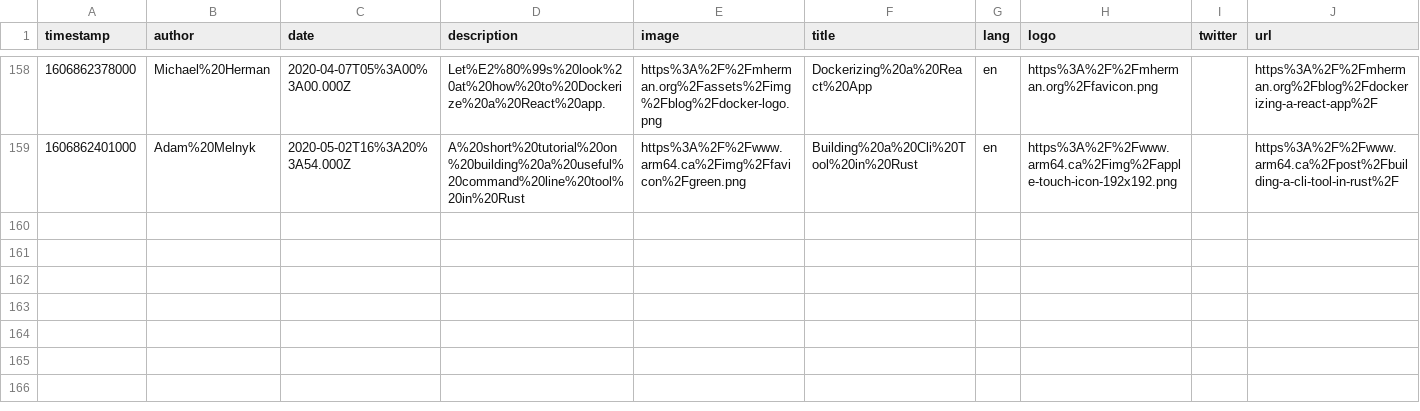
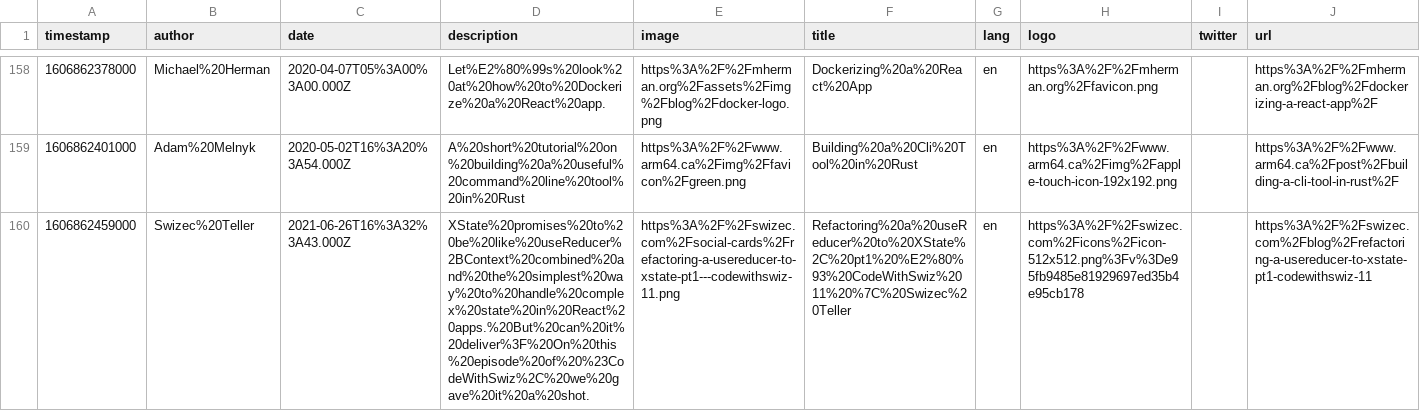
Before and after one commit to eckertalex/database, a CSV file: reading.csv, drawn as a sheet; only a part is shown, gaps mark what is left out; the diff names each change by its address in the sheet, - before the commit and + after, or states it on an @@ line.

Commit message:
gitrows: Add https://swizec.com/blog/refactoring-a-usereducer-to-xstate-pt1-codewithswiz-11

```diff
--- a/reading.csv
+++ b/reading.csv
+row 160: 1606862459000 | Swizec%20Teller | 2021-06-26T16%3A32%3A43.000Z | XState%20promises%20to%20be%20like%20useReducer%2BContext%20combined%20and%20the%20simplest%20way%20to%20handle%20complex%20state%20in%20React%20apps.%20But%20can%20it%20deliver%3F%20On%20this%20episode%20of%20%23CodeWithSwiz%2C%20we%20gave%20it%20a%20shot. | https%3A%2F%2Fswizec.com%2Fsocial-cards%2Frefactoring-a-usereducer-to-xstate-pt1---codewithswiz-11.png | Refactoring%20a%20useReducer%20to%20XState%2C%20pt1%20%E2%80%93%20CodeWithSwiz%2011%20%7C%20Swizec%20Teller | en | https%3A%2F%2Fswizec.com%2Ficons%2Ficon-512x512.png%3Fv%3De95fb9485e81929697ed35b4e95cb178 |  | https%3A%2F%2Fswizec.com%2Fblog%2Frefactoring-a-usereducer-to-xstate-pt1-codewithswiz-11
```
